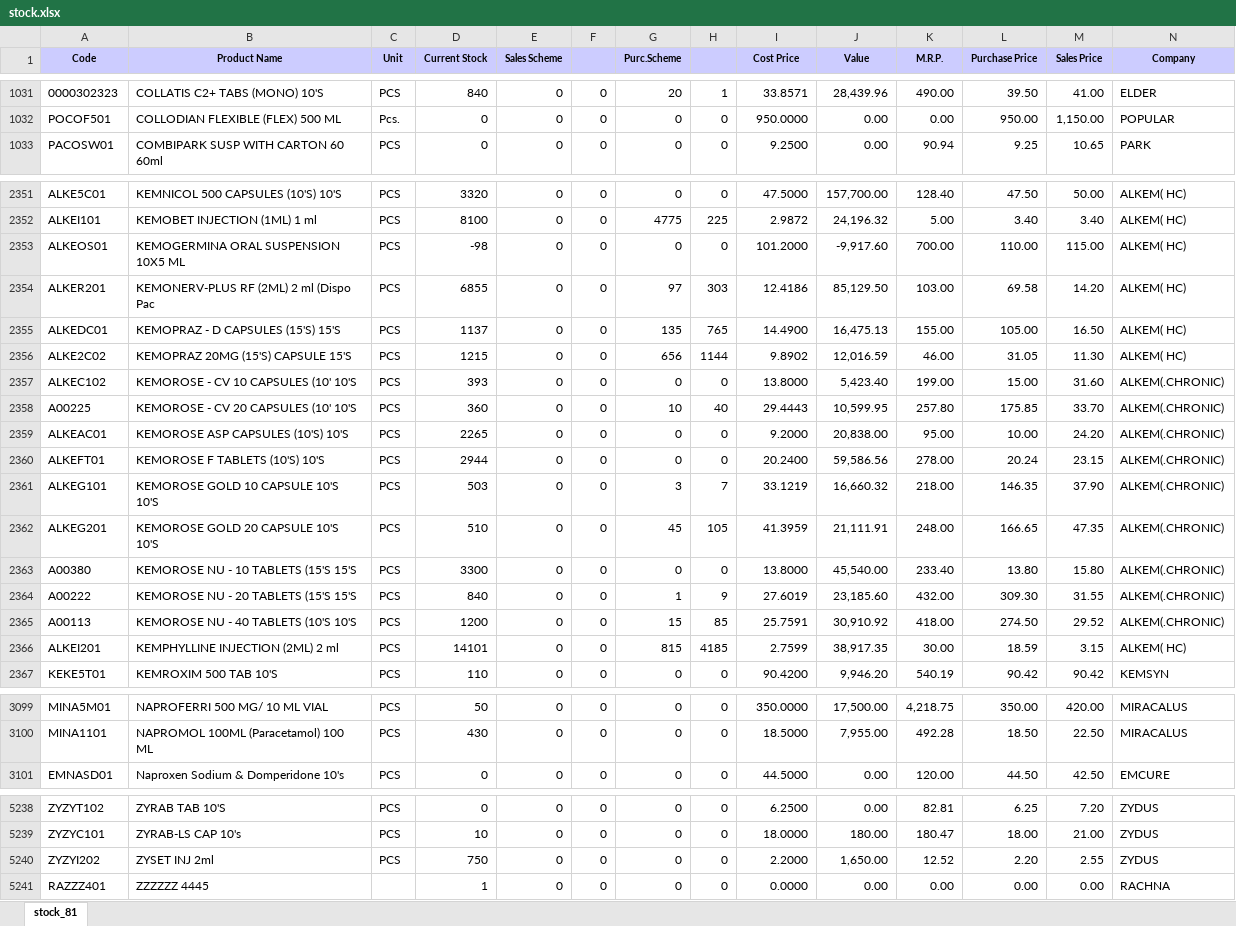
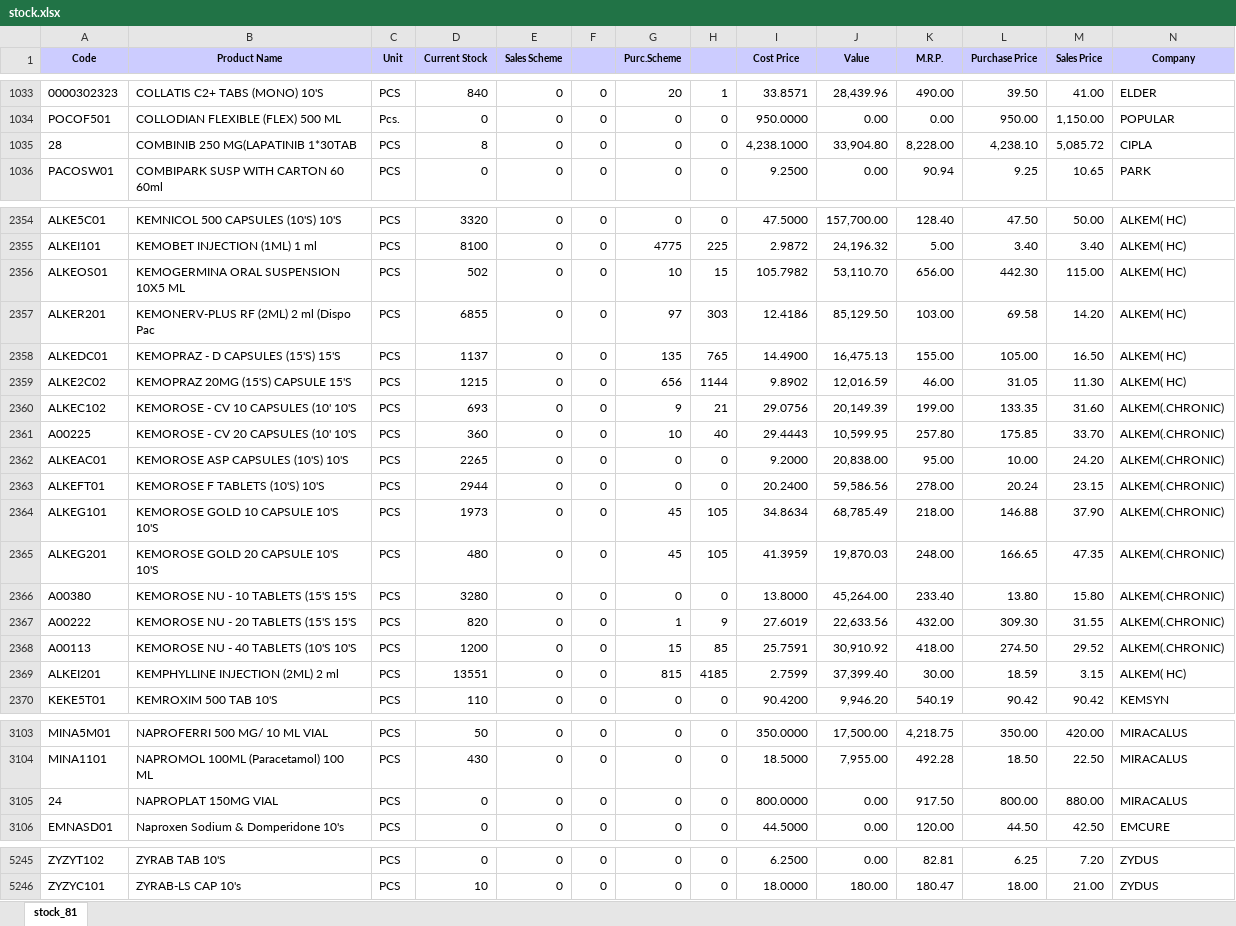
Before and after one commit to ishwarpharma/ishwarone, an Excel workbook: stock.xlsx, sheet stock_81, drawn as a sheet; only a part is shown, gaps mark what is left out; values as stored, in another font and other column widths than the file's, no borders; removed rows and columns are numbered as before the commit, all else as after; rows hold the shown columns only; the diff covers the shown part only; the diff names each change by its address in the sheet, - before the commit and + after, or states it on an @@ line.

Commit message:
Add files via upload

```diff
--- a/stock.xlsx (sheet stock_81)
+++ b/stock.xlsx (sheet stock_81)
+row 1035: 28 | COMBINIB 250 MG(LAPATINIB 1*30TAB | PCS | 8 | 0 | 0 | 0 | 0 | 4,238.1000 | 33,904.80 | 8,228.00 | 4,238.10 | 5,085.72 | CIPLA
-D2356 (Current Stock): -98
+D2356 (Current Stock): 502
-G2356 (Purc.Scheme): 0
+G2356 (Purc.Scheme): 10
-H2356: 0
+H2356: 15
-I2356 (Cost Price): 101.2000
+I2356 (Cost Price): 105.7982
-J2356 (Value): -9,917.60
+J2356 (Value): 53,110.70
-K2356 (M.R.P.): 700.00
+K2356 (M.R.P.): 656.00
-L2356 (Purchase Price): 110.00
+L2356 (Purchase Price): 442.30
-D2360 (Current Stock): 393
+D2360 (Current Stock): 693
-G2360 (Purc.Scheme): 0
+G2360 (Purc.Scheme): 9
-H2360: 0
+H2360: 21
-I2360 (Cost Price): 13.8000
+I2360 (Cost Price): 29.0756
-J2360 (Value): 5,423.40
+J2360 (Value): 20,149.39
-L2360 (Purchase Price): 15.00
+L2360 (Purchase Price): 133.35
-D2364 (Current Stock): 503
+D2364 (Current Stock): 1973
-G2364 (Purc.Scheme): 3
+G2364 (Purc.Scheme): 45
-H2364: 7
+H2364: 105
-I2364 (Cost Price): 33.1219
+I2364 (Cost Price): 34.8634
-J2364 (Value): 16,660.32
+J2364 (Value): 68,785.49
-L2364 (Purchase Price): 146.35
+L2364 (Purchase Price): 146.88
-D2365 (Current Stock): 510
+D2365 (Current Stock): 480
-J2365 (Value): 21,111.91
+J2365 (Value): 19,870.03
-D2366 (Current Stock): 3300
+D2366 (Current Stock): 3280
-J2366 (Value): 45,540.00
+J2366 (Value): 45,264.00
-D2367 (Current Stock): 840
+D2367 (Current Stock): 820
-J2367 (Value): 23,185.60
+J2367 (Value): 22,633.56
-D2369 (Current Stock): 14101
+D2369 (Current Stock): 13551
-J2369 (Value): 38,917.35
+J2369 (Value): 37,399.40
+row 3105: 24 | NAPROPLAT 150MG VIAL | PCS | 0 | 0 | 0 | 0 | 0 | 800.0000 | 0.00 | 917.50 | 800.00 | 880.00 | MIRACALUS
-row 5240: ZYZYI202 | ZYSET INJ 2ml | PCS | 750 | 0 | 0 | 0 | 0 | 2.2000 | 1,650.00 | 12.52 | 2.20 | 2.55 | ZYDUS
-row 5241: RAZZZ401 | ZZZZZZ 4445 |  | 1 | 0 | 0 | 0 | 0 | 0.0000 | 0.00 | 0.00 | 0.00 | 0.00 | RACHNA
```
Also changed, not shown: 5 added rows and 1145 edited cells elsewhere in this sheet.
